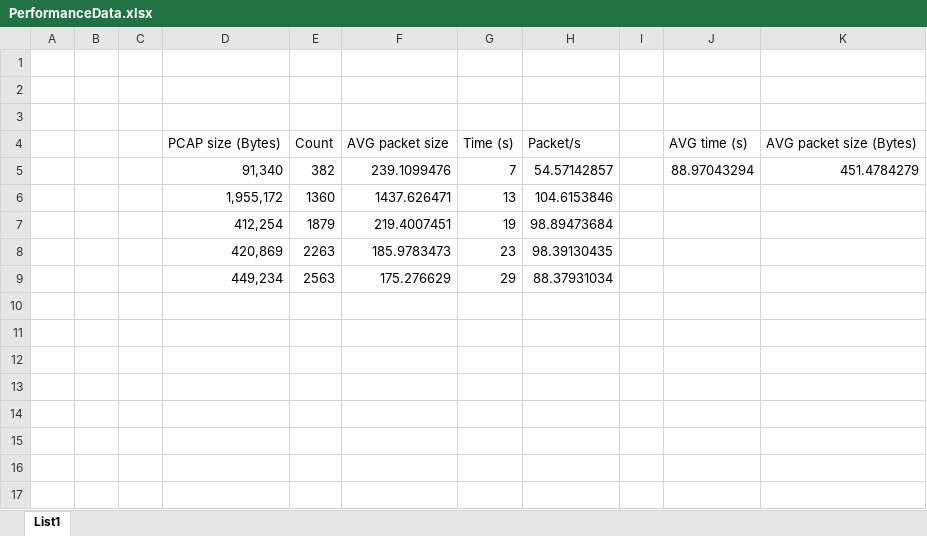
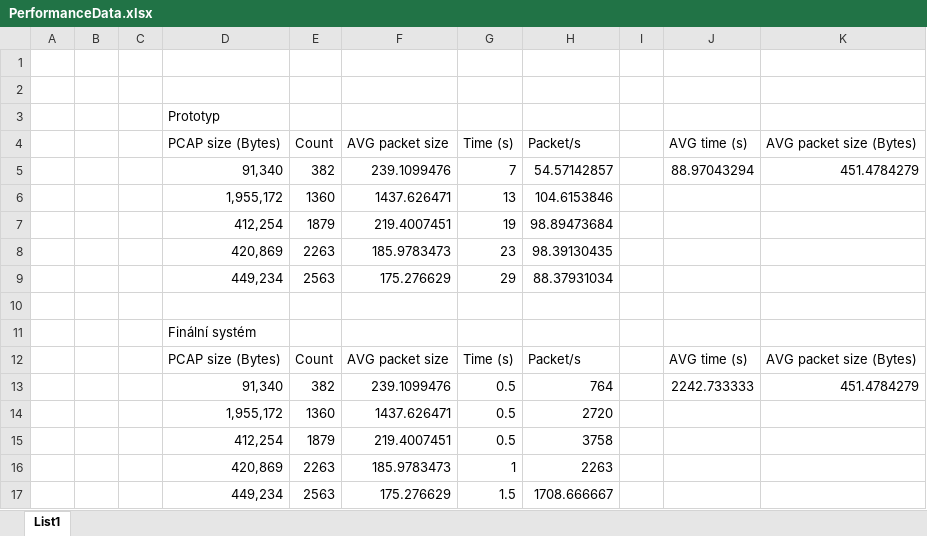
Before and after one commit to nesfit/dist-forensic-digital-data-repo, an Excel workbook: Text/diagrams/PerformanceData.xlsx, sheet List1, drawn as a sheet; values as stored, in another font and other column widths than the file's, no borders; the diff names each change by its address in the sheet, - before the commit and + after, or states it on an @@ line.

Commit message:
Text - Performance chapter, comparing prototype vs final system

```diff
--- a/Text/diagrams/PerformanceData.xlsx (sheet List1)
+++ b/Text/diagrams/PerformanceData.xlsx (sheet List1)
-D3 (PCAP size (Bytes)): (empty)
+D3 (PCAP size (Bytes)): Prototyp
+row 10: (empty)
+row 11:  |  |  | Finální systém
+row 12:  |  |  | PCAP size (Bytes) | Count | AVG packet size | Time (s) | Packet/s |  | AVG time (s) | AVG packet size (Bytes)
+row 13:  |  |  | 91,340 | 382 | 239.1099476 | 0.5 | 764 |  | 2242.733333 | 451.4784279
+row 14:  |  |  | 1,955,172 | 1360 | 1437.626471 | 0.5 | 2720
+row 15:  |  |  | 412,254 | 1879 | 219.4007451 | 0.5 | 3758
+row 16:  |  |  | 420,869 | 2263 | 185.9783473 | 1 | 2263
+row 17:  |  |  | 449,234 | 2563 | 175.276629 | 1.5 | 1708.666667
```
Also changed, not shown: 11 other files.
